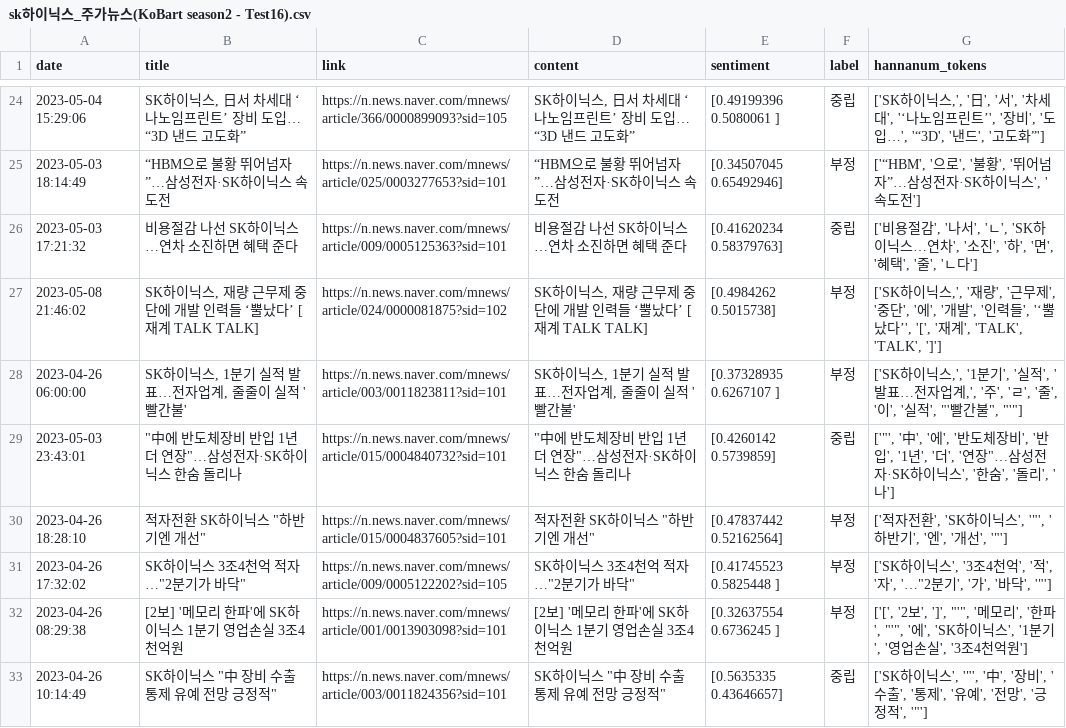
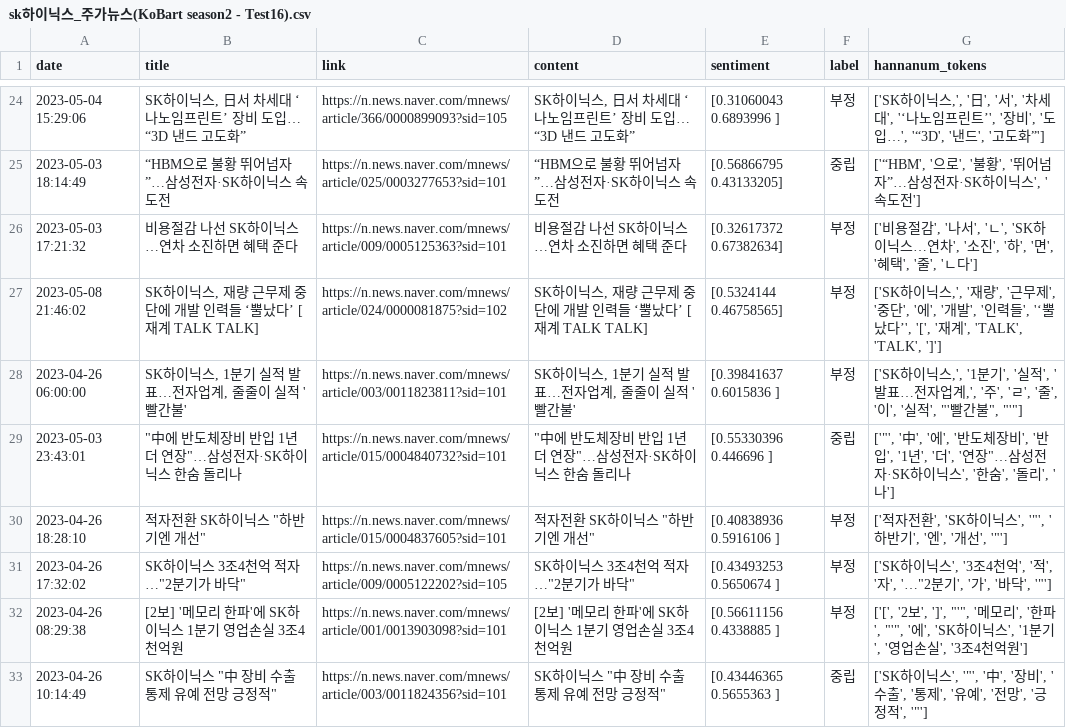
Before and after one commit to defendersunbin/KoBERT_NewsTitleEmotionAnalysis, a CSV file: csv/sk하이닉스_주가뉴스(KoBart season2 - Test16).csv, drawn as a sheet; only a part is shown, gaps mark what is left out; the diff covers the shown part only.

```diff
--- a/csv/sk하이닉스_주가뉴스(KoBart season2 - Test16).csv
+++ b/csv/sk하이닉스_주가뉴스(KoBart season2 - Test16).csv
@@ -24,10 +24,10 @@ date,title,link,content,sentiment,label,hannanum_tokens
-2023-05-04 15:29:06,"SK하이닉스, 日서 차세대 ‘나노임프린트’ 장비 도입… “3D 낸드 고도화”",https://n.news.naver.com/mnews/article/366/0000899093?sid=105,"SK하이닉스, 日서 차세대 ‘나노임프린트’ 장비 도입… “3D 낸드 고도화”",[0.49199396 0.5080061 ],중립,"['SK하이닉스,', '日', '서', '차세대', '‘나노임프린트’', '장비', '도입…', '“3D', '낸드', '고도화”']"
-2023-05-03 18:14:49,“HBM으로 불황 뛰어넘자”…삼성전자·SK하이닉스 속도전,https://n.news.naver.com/mnews/article/025/0003277653?sid=101,“HBM으로 불황 뛰어넘자”…삼성전자·SK하이닉스 속도전,[0.34507045 0.65492946],부정,"['“HBM', '으로', '불황', '뛰어넘자”…삼성전자·SK하이닉스', '속도전']"
-2023-05-03 17:21:32,비용절감 나선 SK하이닉스…연차 소진하면 혜택 준다,https://n.news.naver.com/mnews/article/009/0005125363?sid=101,비용절감 나선 SK하이닉스…연차 소진하면 혜택 준다,[0.41620234 0.58379763],중립,"['비용절감', '나서', 'ㄴ', 'SK하이닉스…연차', '소진', '하', '면', '혜택', '줄', 'ㄴ다']"
-2023-05-08 21:46:02,"SK하이닉스, 재량 근무제 중단에 개발 인력들 ‘뿔났다’ [재계 TALK TALK]",https://n.news.naver.com/mnews/article/024/0000081875?sid=102,"SK하이닉스, 재량 근무제 중단에 개발 인력들 ‘뿔났다’ [재계 TALK TALK]",[0.4984262 0.5015738],부정,"['SK하이닉스,', '재량', '근무제', '중단', '에', '개발', '인력들', '‘뿔났다’', '[', '재계', 'TALK', 'TALK', ']']"
-2023-04-26 06:00:00,"SK하이닉스, 1분기 실적 발표…전자업계, 줄줄이 실적 '빨간불'",https://n.news.naver.com/mnews/article/003/0011823811?sid=101,"SK하이닉스, 1분기 실적 발표…전자업계, 줄줄이 실적 '빨간불'",[0.37328935 0.6267107 ],부정,"['SK하이닉스,', '1분기', '실적', '발표…전자업계,', '주', 'ㄹ', '줄', '이', '실적', ""'빨간불"", ""'""]"
-2023-05-03 23:43:01,"""中에 반도체장비 반입 1년 더 연장""…삼성전자·SK하이닉스 한숨 돌리나",https://n.news.naver.com/mnews/article/015/0004840732?sid=101,"""中에 반도체장비 반입 1년 더 연장""…삼성전자·SK하이닉스 한숨 돌리나",[0.4260142 0.5739859],중립,"['""', '中', '에', '반도체장비', '반입', '1년', '더', '연장""…삼성전자·SK하이닉스', '한숨', '돌리', '나']"
-2023-04-26 18:28:10,"적자전환 SK하이닉스 ""하반기엔 개선""",https://n.news.naver.com/mnews/article/015/0004837605?sid=101,"적자전환 SK하이닉스 ""하반기엔 개선""",[0.47837442 0.52162564],부정,"['적자전환', 'SK하이닉스', '""', '하반기', '엔', '개선', '""']"
-2023-04-26 17:32:02,"SK하이닉스 3조4천억 적자 …""2분기가 바닥""",https://n.news.naver.com/mnews/article/009/0005122202?sid=105,"SK하이닉스 3조4천억 적자 …""2분기가 바닥""",[0.41745523 0.5825448 ],부정,"['SK하이닉스', '3조4천억', '적', '자', '…""2분기', '가', '바닥', '""']"
-2023-04-26 08:29:38,[2보] '메모리 한파'에 SK하이닉스 1분기 영업손실 3조4천억원,https://n.news.naver.com/mnews/article/001/0013903098?sid=101,[2보] '메모리 한파'에 SK하이닉스 1분기 영업손실 3조4천억원,[0.32637554 0.6736245 ],부정,"['[', '2보', ']', ""'"", '메모리', '한파', ""'"", '에', 'SK하이닉스', '1분기', '영업손실', '3조4천억원']"
-2023-04-26 10:14:49,"SK하이닉스 ""中 장비 수출 통제 유예 전망 긍정적""",https://n.news.naver.com/mnews/article/003/0011824356?sid=101,"SK하이닉스 ""中 장비 수출 통제 유예 전망 긍정적""",[0.5635335  0.43646657],중립,"['SK하이닉스', '""', '中', '장비', '수출', '통제', '유예', '전망', '긍정적', '""']"
+2023-05-04 15:29:06,"SK하이닉스, 日서 차세대 ‘나노임프린트’ 장비 도입… “3D 낸드 고도화”",https://n.news.naver.com/mnews/article/366/0000899093?sid=105,"SK하이닉스, 日서 차세대 ‘나노임프린트’ 장비 도입… “3D 낸드 고도화”",[0.31060043 0.6893996 ],부정,"['SK하이닉스,', '日', '서', '차세대', '‘나노임프린트’', '장비', '도입…', '“3D', '낸드', '고도화”']"
+2023-05-03 18:14:49,“HBM으로 불황 뛰어넘자”…삼성전자·SK하이닉스 속도전,https://n.news.naver.com/mnews/article/025/0003277653?sid=101,“HBM으로 불황 뛰어넘자”…삼성전자·SK하이닉스 속도전,[0.56866795 0.43133205],중립,"['“HBM', '으로', '불황', '뛰어넘자”…삼성전자·SK하이닉스', '속도전']"
+2023-05-03 17:21:32,비용절감 나선 SK하이닉스…연차 소진하면 혜택 준다,https://n.news.naver.com/mnews/article/009/0005125363?sid=101,비용절감 나선 SK하이닉스…연차 소진하면 혜택 준다,[0.32617372 0.67382634],부정,"['비용절감', '나서', 'ㄴ', 'SK하이닉스…연차', '소진', '하', '면', '혜택', '줄', 'ㄴ다']"
+2023-05-08 21:46:02,"SK하이닉스, 재량 근무제 중단에 개발 인력들 ‘뿔났다’ [재계 TALK TALK]",https://n.news.naver.com/mnews/article/024/0000081875?sid=102,"SK하이닉스, 재량 근무제 중단에 개발 인력들 ‘뿔났다’ [재계 TALK TALK]",[0.5324144  0.46758565],부정,"['SK하이닉스,', '재량', '근무제', '중단', '에', '개발', '인력들', '‘뿔났다’', '[', '재계', 'TALK', 'TALK', ']']"
+2023-04-26 06:00:00,"SK하이닉스, 1분기 실적 발표…전자업계, 줄줄이 실적 '빨간불'",https://n.news.naver.com/mnews/article/003/0011823811?sid=101,"SK하이닉스, 1분기 실적 발표…전자업계, 줄줄이 실적 '빨간불'",[0.39841637 0.6015836 ],부정,"['SK하이닉스,', '1분기', '실적', '발표…전자업계,', '주', 'ㄹ', '줄', '이', '실적', ""'빨간불"", ""'""]"
+2023-05-03 23:43:01,"""中에 반도체장비 반입 1년 더 연장""…삼성전자·SK하이닉스 한숨 돌리나",https://n.news.naver.com/mnews/article/015/0004840732?sid=101,"""中에 반도체장비 반입 1년 더 연장""…삼성전자·SK하이닉스 한숨 돌리나",[0.55330396 0.446696  ],중립,"['""', '中', '에', '반도체장비', '반입', '1년', '더', '연장""…삼성전자·SK하이닉스', '한숨', '돌리', '나']"
+2023-04-26 18:28:10,"적자전환 SK하이닉스 ""하반기엔 개선""",https://n.news.naver.com/mnews/article/015/0004837605?sid=101,"적자전환 SK하이닉스 ""하반기엔 개선""",[0.40838936 0.5916106 ],부정,"['적자전환', 'SK하이닉스', '""', '하반기', '엔', '개선', '""']"
+2023-04-26 17:32:02,"SK하이닉스 3조4천억 적자 …""2분기가 바닥""",https://n.news.naver.com/mnews/article/009/0005122202?sid=105,"SK하이닉스 3조4천억 적자 …""2분기가 바닥""",[0.43493253 0.5650674 ],부정,"['SK하이닉스', '3조4천억', '적', '자', '…""2분기', '가', '바닥', '""']"
+2023-04-26 08:29:38,[2보] '메모리 한파'에 SK하이닉스 1분기 영업손실 3조4천억원,https://n.news.naver.com/mnews/article/001/0013903098?sid=101,[2보] '메모리 한파'에 SK하이닉스 1분기 영업손실 3조4천억원,[0.56611156 0.4338885 ],부정,"['[', '2보', ']', ""'"", '메모리', '한파', ""'"", '에', 'SK하이닉스', '1분기', '영업손실', '3조4천억원']"
+2023-04-26 10:14:49,"SK하이닉스 ""中 장비 수출 통제 유예 전망 긍정적""",https://n.news.naver.com/mnews/article/003/0011824356?sid=101,"SK하이닉스 ""中 장비 수출 통제 유예 전망 긍정적""",[0.43446365 0.5655363 ],중립,"['SK하이닉스', '""', '中', '장비', '수출', '통제', '유예', '전망', '긍정적', '""']"
```
Also changed, not shown: 33 edited cells elsewhere in this file, 4 other files.
